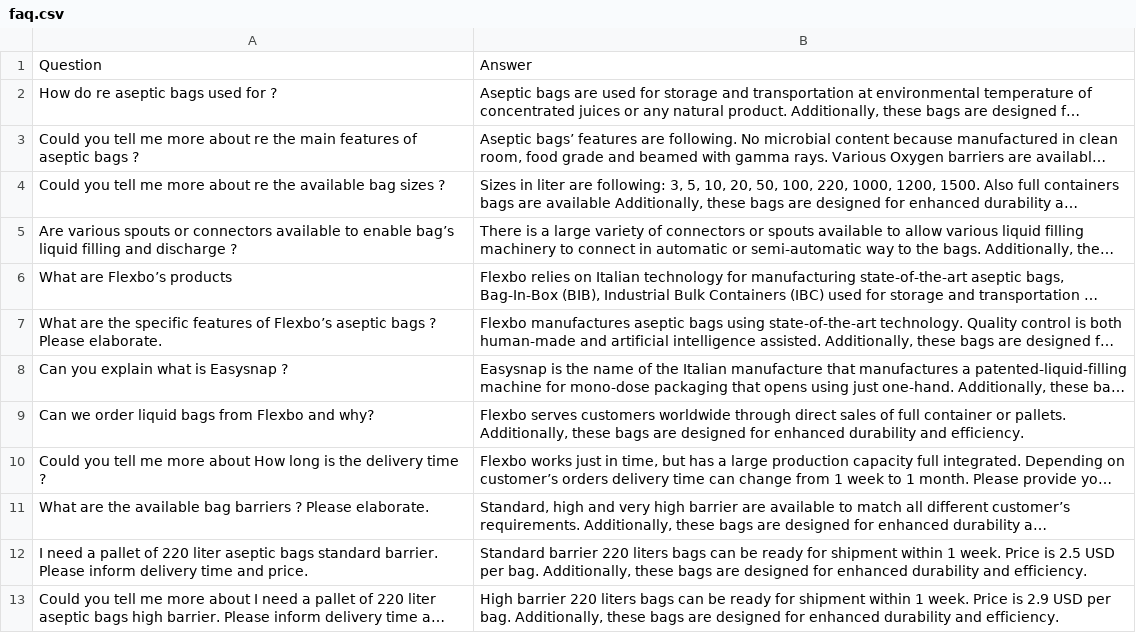
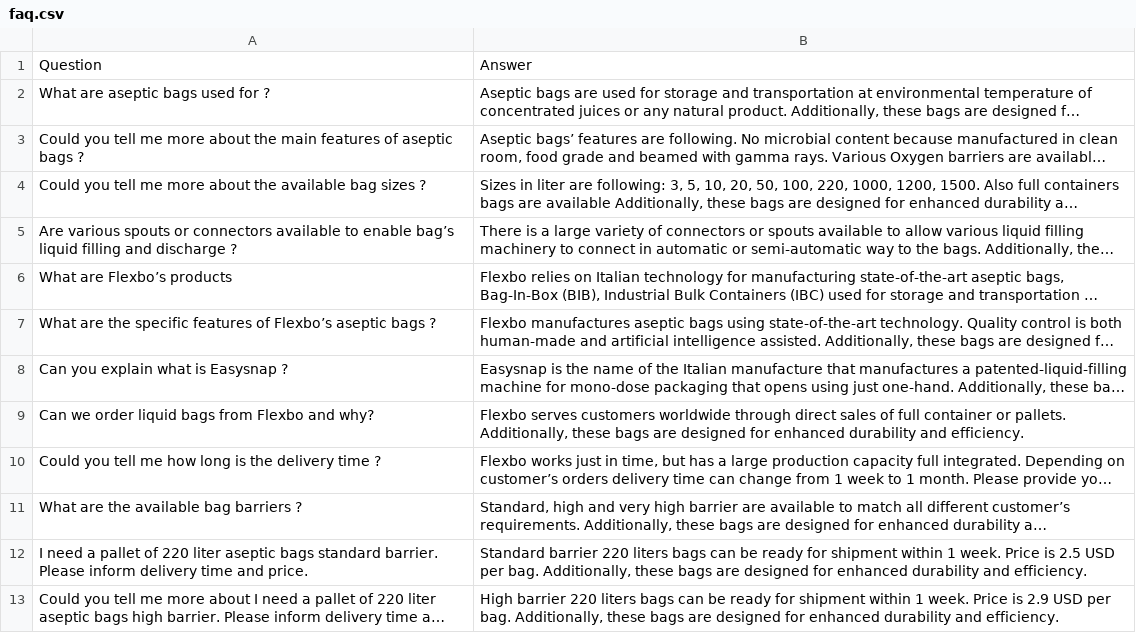
Before and after one commit to GabriIT/flexbo-en, a CSV file: LLM_Bridge/faq.csv, drawn as a sheet; only a part is shown; long unchanged cells end in …; the diff covers the shown part only; the diff names each change by its address in the sheet, - before the commit and + after, or states it on an @@ line.

```diff
--- a/LLM_Bridge/faq.csv
+++ b/LLM_Bridge/faq.csv
-A2: How do re aseptic bags used for ?
+A2: What are aseptic bags used for ?
-A3: …more about re the main…
+A3: …more about the main…
-A4: …more about re the available…
+A4: …more about the available…
-A7: …bags ? Please elaborate.
+A7: …bags ?
-A10: …tell me more about How long is…
+A10: …tell me how long is…
-A11: …barriers ? Please elaborate.
+A11: …barriers ?
```
Also changed, not shown: 23 added rows, 7 removed rows and 11 edited cells elsewhere in this file, 1 other file.
